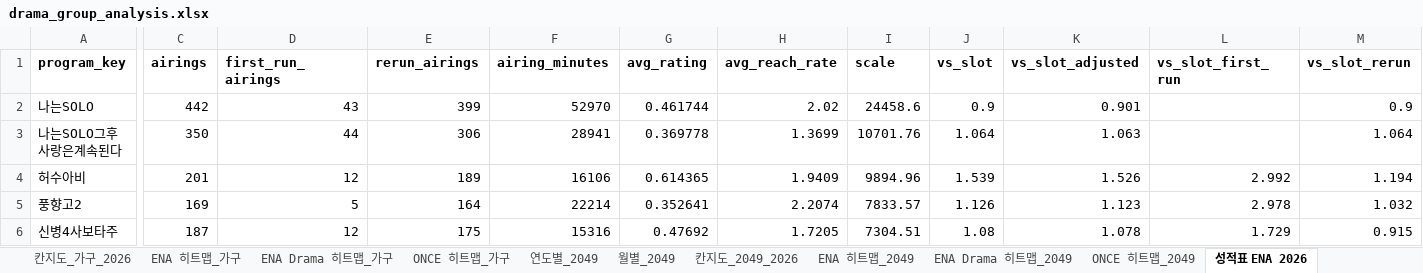
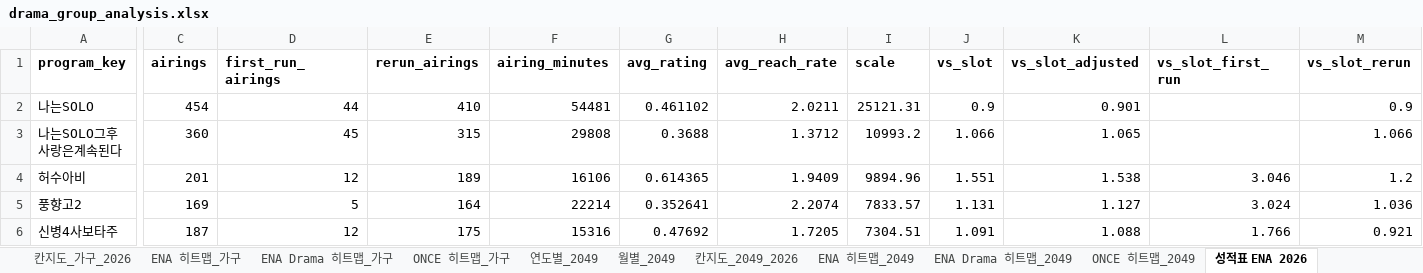
Before and after one commit to christine1150/kt-ena-programming-agent, an Excel workbook: docs/iptv/drama_group_analysis.xlsx, sheet 성적표 ENA 2026, drawn as a sheet; only a part is shown, gaps mark what is left out; values as stored, in another font and other column widths than the file's, no borders; the diff covers the shown part only; the diff names each change by its address in the sheet, - before the commit and + after, or states it on an @@ line.

```diff
--- a/docs/iptv/drama_group_analysis.xlsx (sheet 성적표 ENA 2026)
+++ b/docs/iptv/drama_group_analysis.xlsx (sheet 성적표 ENA 2026)
-C2 (airings): 442
+C2 (airings): 454
-D2 (first_run_airings): 43
+D2 (first_run_airings): 44
-E2 (rerun_airings): 399
+E2 (rerun_airings): 410
-F2 (airing_minutes): 52970
+F2 (airing_minutes): 54481
-G2 (avg_rating): 0.461744
+G2 (avg_rating): 0.461102
-H2 (avg_reach_rate): 2.02
+H2 (avg_reach_rate): 2.0211
-I2 (scale): 24458.6
+I2 (scale): 25121.31
-C3 (airings): 350
+C3 (airings): 360
-D3 (first_run_airings): 44
+D3 (first_run_airings): 45
-E3 (rerun_airings): 306
+E3 (rerun_airings): 315
-F3 (airing_minutes): 28941
+F3 (airing_minutes): 29808
-G3 (avg_rating): 0.369778
+G3 (avg_rating): 0.3688
-H3 (avg_reach_rate): 1.3699
+H3 (avg_reach_rate): 1.3712
-I3 (scale): 10701.76
+I3 (scale): 10993.2
-J3 (vs_slot): 1.064
+J3 (vs_slot): 1.066
-K3 (vs_slot_adjusted): 1.063
+K3 (vs_slot_adjusted): 1.065
-M3 (vs_slot_rerun): 1.064
+M3 (vs_slot_rerun): 1.066
-J4 (vs_slot): 1.539
+J4 (vs_slot): 1.551
-K4 (vs_slot_adjusted): 1.526
+K4 (vs_slot_adjusted): 1.538
-L4 (vs_slot_first_run): 2.992
+L4 (vs_slot_first_run): 3.046
-M4 (vs_slot_rerun): 1.194
+M4 (vs_slot_rerun): 1.2
-J5 (vs_slot): 1.126
+J5 (vs_slot): 1.131
-K5 (vs_slot_adjusted): 1.123
+K5 (vs_slot_adjusted): 1.127
-L5 (vs_slot_first_run): 2.978
+L5 (vs_slot_first_run): 3.024
-M5 (vs_slot_rerun): 1.032
+M5 (vs_slot_rerun): 1.036
-J6 (vs_slot): 1.08
+J6 (vs_slot): 1.091
-K6 (vs_slot_adjusted): 1.078
+K6 (vs_slot_adjusted): 1.088
-L6 (vs_slot_first_run): 1.729
+L6 (vs_slot_first_run): 1.766
-M6 (vs_slot_rerun): 0.915
+M6 (vs_slot_rerun): 0.921
```
Also changed, not shown: 6 added rows, 6 removed rows and 188 edited cells elsewhere in this sheet, sheet 칸지도_가구_2026, sheet 칸지도_2049_2026, sheet 월별_가구, sheet 월별_2049, sheet 숨은작품 ENA Drama 2026, sheet 성적표 ENA Drama 2026, 9 more sheets, 4 other files.
